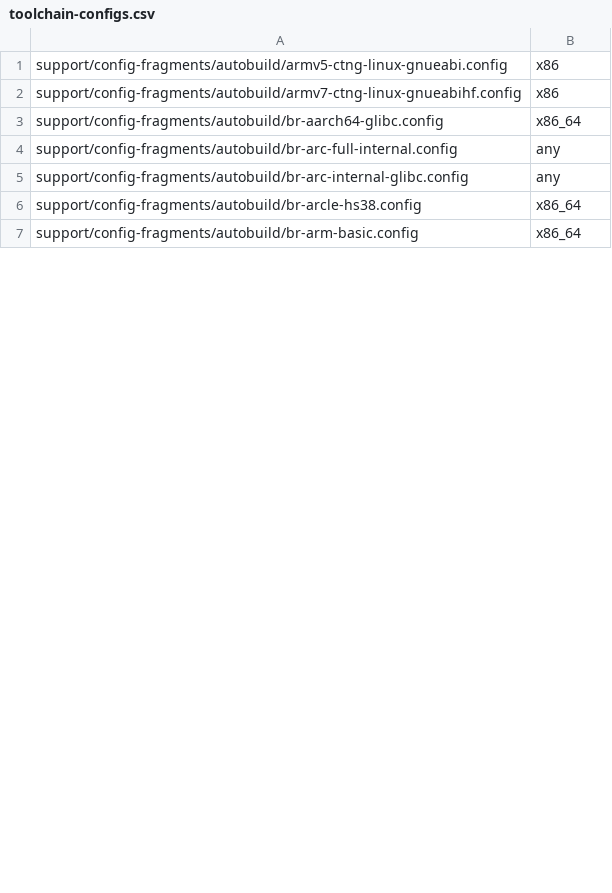
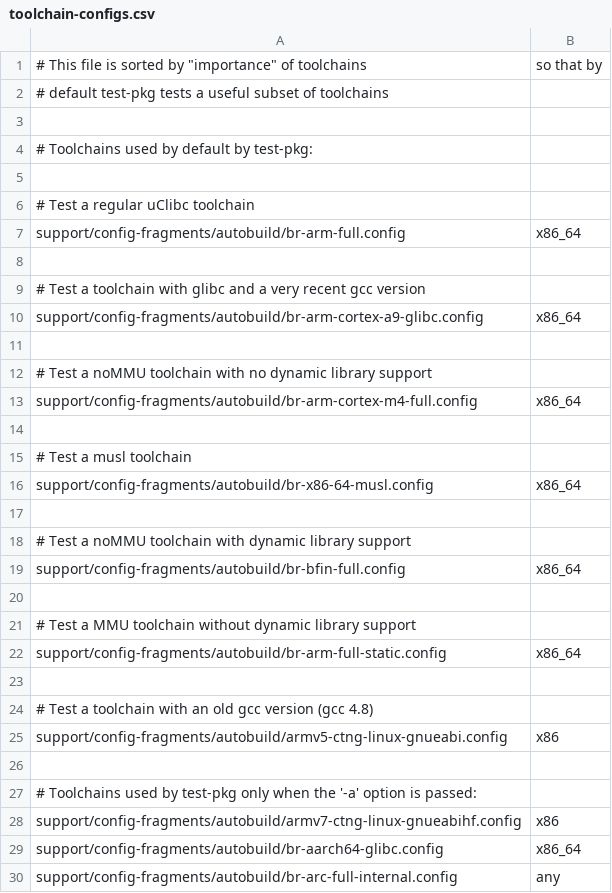
Before and after one commit to motioneye-project/motioneyeos, a CSV file: support/config-fragments/autobuild/toolchain-configs.csv, drawn as a sheet; only a part is shown; the shorter side is filled out with more unchanged rows; the diff names each change by its address in the sheet, - before the commit and + after, or states it on an @@ line.

Commit message:
toolchain-configs.csv: re-organize for test-pkg
This commit reorganizes the toolchain-configs.csv so that the first
toolchains are a subset of "useful" toolchains to be tested by
contributors to validate a package. This subset is the one that will
be used by default by test-pkg.

Signed-off-by: Thomas Petazzoni <thomas.petazzoni@bootlin.com>
Reviewed-by: "Yann E. MORIN" <yann.morin.1998@free.fr>
Signed-off-by: Thomas Petazzoni <thomas.petazzoni@bootlin.com>

```diff
--- a/support/config-fragments/autobuild/toolchain-configs.csv
+++ b/support/config-fragments/autobuild/toolchain-configs.csv
+row 1: # This file is sorted by "importance" of toolchains | so that by
+row 2: # default test-pkg tests a useful subset of toolchains
+row 3: (empty)
+row 4: # Toolchains used by default by test-pkg:
+row 5: (empty)
+row 6: # Test a regular uClibc toolchain
@@ row 11 moved to row 7: support/config-fragments/autobuild/br-ar… @@
+row 8: (empty)
+row 9: # Test a toolchain with glibc and a very recent gcc version
@@ row 8 moved to row 10: support/config-fragments/autobuild/br-ar… @@
+row 11: (empty)
+row 12: # Test a noMMU toolchain with no dynamic library support
@@ row 10 moved to row 13: support/config-fragments/autobuild/br-ar… @@
+row 14: (empty)
+row 15: # Test a musl toolchain
@@ row 39 moved to row 16: support/config-fragments/autobuild/br-x8… @@
+row 17: (empty)
+row 18: # Test a noMMU toolchain with dynamic library support
@@ row 17 moved to row 19: support/config-fragments/autobuild/br-bf… @@
+row 20: (empty)
+row 21: # Test a MMU toolchain without dynamic library support
@@ row 13 moved to row 22: support/config-fragments/autobuild/br-ar… @@
+row 23: (empty)
+row 24: # Test a toolchain with an old gcc version (gcc 4.8)
+row 26: (empty)
+row 27: # Toolchains used by test-pkg only when the '-a' option is passed:
```
